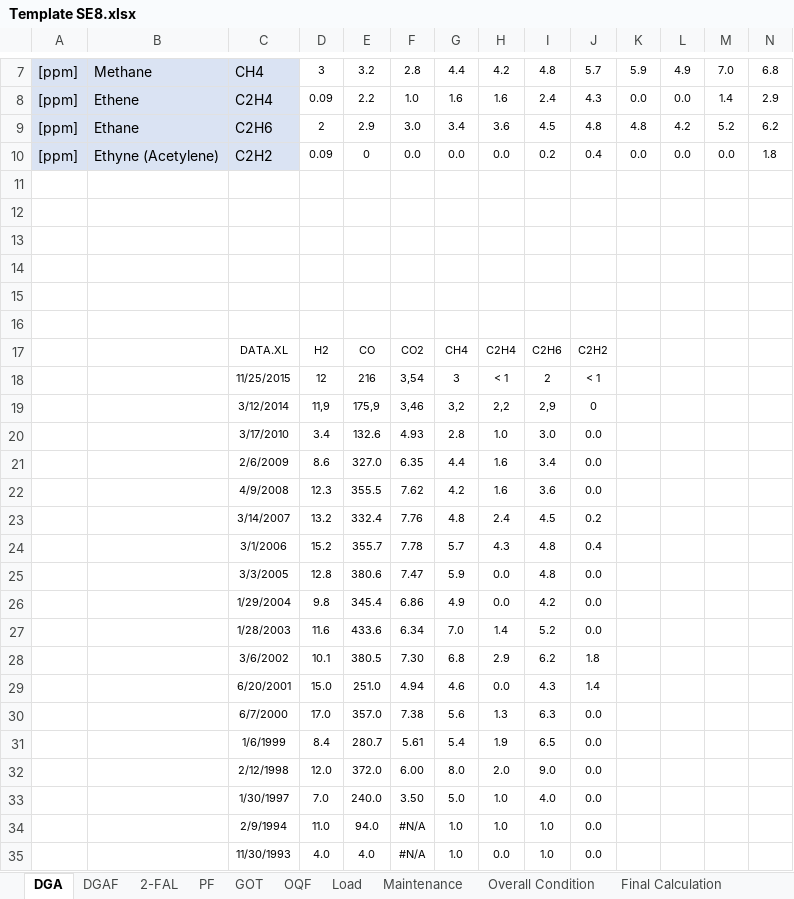
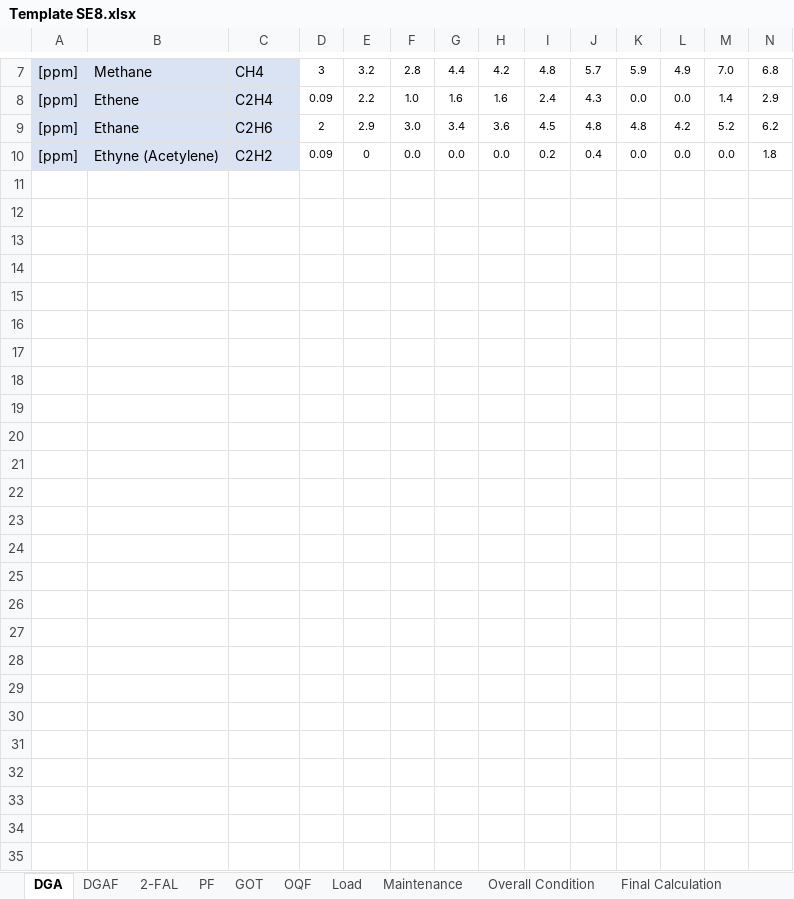
Before and after one commit to GoncaloMartins10/SEAI---Equipa-F, an Excel workbook: dados/Template SE8.xlsx, sheet DGA, drawn as a sheet; only a part is shown, gaps mark what is left out; values as stored, in another font and other column widths than the file's, no borders; rows hold the shown columns only; the diff names each change by its address in the sheet, - before the commit and + after, or states it on an @@ line.

```diff
--- a/dados/Template SE8.xlsx (sheet DGA)
+++ b/dados/Template SE8.xlsx (sheet DGA)
-row 11: (empty)
-row 12: (empty)
-row 13: (empty)
-row 14: (empty)
-row 15: (empty)
-row 16: (empty)
-row 17:  |  | DATA.XL | H2 | CO | CO2 | CH4 | C2H4 | C2H6 | C2H2
-row 18:  |  | 11/25/2015 | 12 | 216 | 3,54 | 3 | < 1 | 2 | < 1
-row 19:  |  | 3/12/2014 | 11,9 | 175,9 | 3,46 | 3,2 | 2,2 | 2,9 | 0
-row 20:  |  | 3/17/2010 | 3.4 | 132.6 | 4.93 | 2.8 | 1.0 | 3.0 | 0.0
-row 21:  |  | 2/6/2009 | 8.6 | 327.0 | 6.35 | 4.4 | 1.6 | 3.4 | 0.0
-row 22:  |  | 4/9/2008 | 12.3 | 355.5 | 7.62 | 4.2 | 1.6 | 3.6 | 0.0
-row 23:  |  | 3/14/2007 | 13.2 | 332.4 | 7.76 | 4.8 | 2.4 | 4.5 | 0.2
-row 24:  |  | 3/1/2006 | 15.2 | 355.7 | 7.78 | 5.7 | 4.3 | 4.8 | 0.4
-row 25:  |  | 3/3/2005 | 12.8 | 380.6 | 7.47 | 5.9 | 0.0 | 4.8 | 0.0
-row 26:  |  | 1/29/2004 | 9.8 | 345.4 | 6.86 | 4.9 | 0.0 | 4.2 | 0.0
-row 27:  |  | 1/28/2003 | 11.6 | 433.6 | 6.34 | 7.0 | 1.4 | 5.2 | 0.0
-row 28:  |  | 3/6/2002 | 10.1 | 380.5 | 7.30 | 6.8 | 2.9 | 6.2 | 1.8
-row 29:  |  | 6/20/2001 | 15.0 | 251.0 | 4.94 | 4.6 | 0.0 | 4.3 | 1.4
-row 30:  |  | 6/7/2000 | 17.0 | 357.0 | 7.38 | 5.6 | 1.3 | 6.3 | 0.0
-row 31:  |  | 1/6/1999 | 8.4 | 280.7 | 5.61 | 5.4 | 1.9 | 6.5 | 0.0
-row 32:  |  | 2/12/1998 | 12.0 | 372.0 | 6.00 | 8.0 | 2.0 | 9.0 | 0.0
-row 33:  |  | 1/30/1997 | 7.0 | 240.0 | 3.50 | 5.0 | 1.0 | 4.0 | 0.0
-row 34:  |  | 2/9/1994 | 11.0 | 94.0 | #N/A | 1.0 | 1.0 | 1.0 | 0.0
-row 35:  |  | 11/30/1993 | 4.0 | 4.0 | #N/A | 1.0 | 0.0 | 1.0 | 0.0
```
Also changed, not shown: dados/Template SE3 TP3.xlsx, dados/Template SE3 TP4.xlsx, 6 other files.
